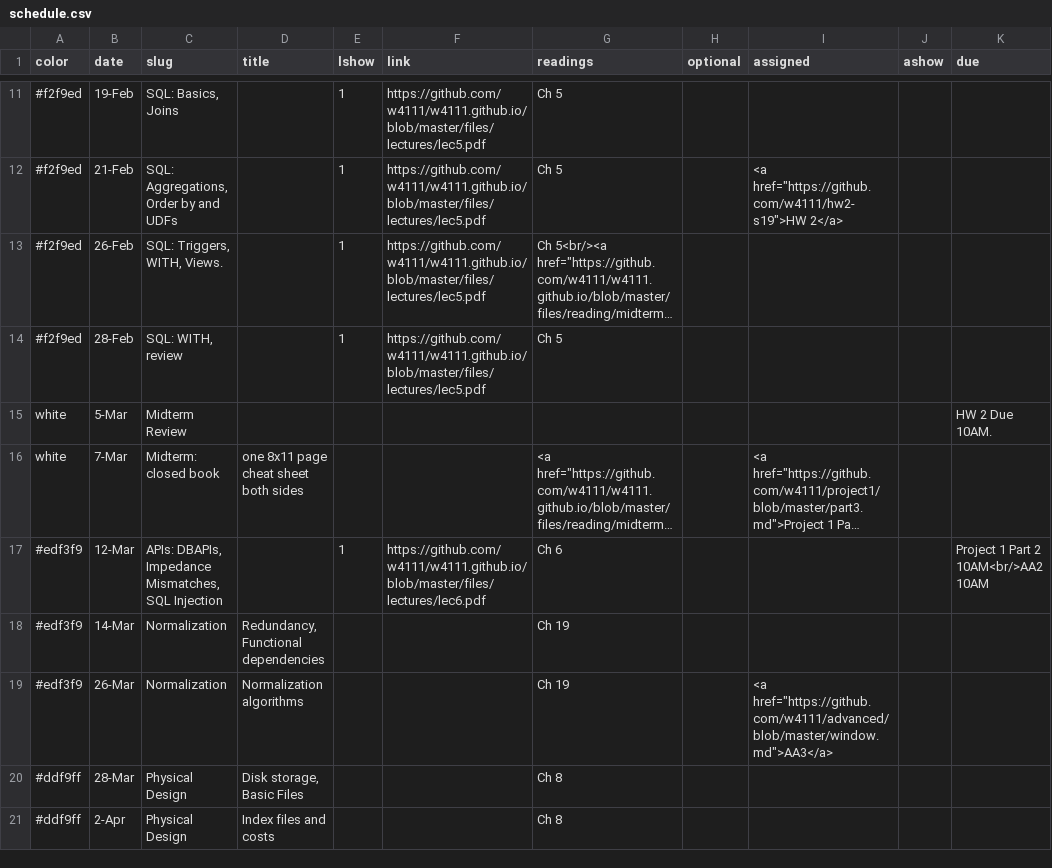
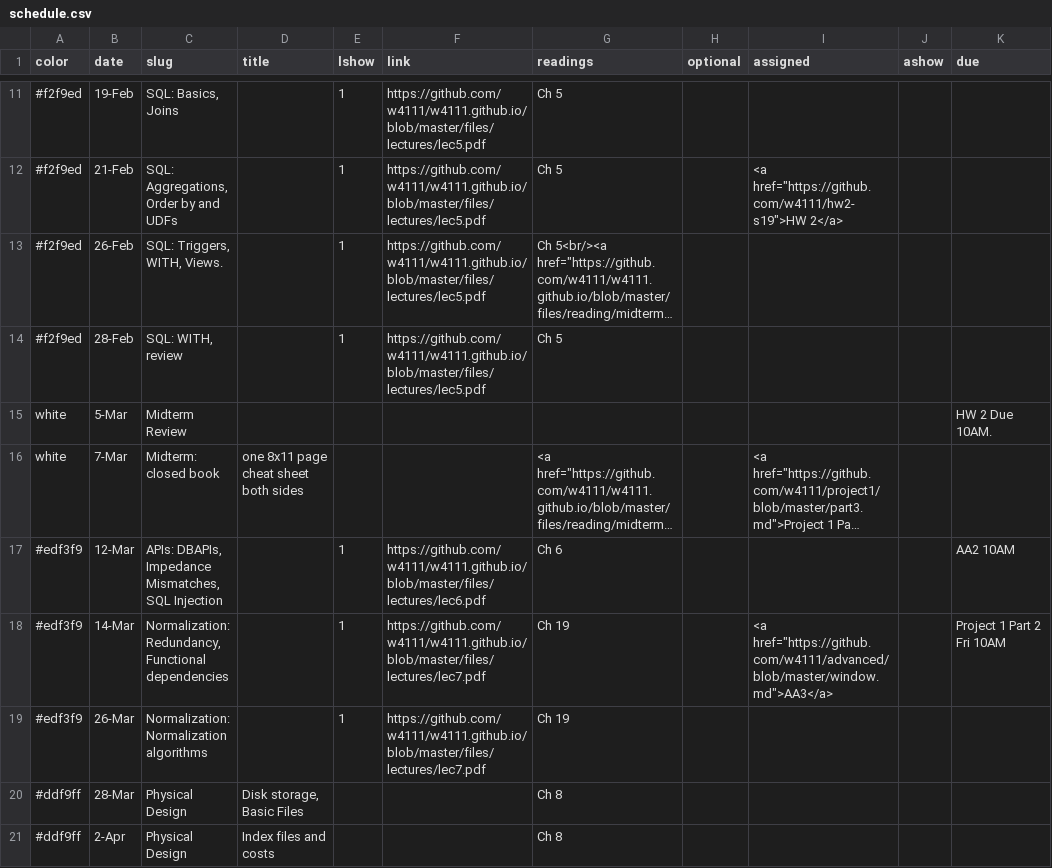
Before and after one commit to KnightMollo/w4111.github.io, a CSV file: _data/schedule.csv, drawn as a sheet; only a part is shown, gaps mark what is left out; long unchanged cells end in …; the diff names each change by its address in the sheet, - before the commit and + after, or states it on an @@ line.

```diff
--- a/_data/schedule.csv
+++ b/_data/schedule.csv
-K17 (due): Project 1 Part 2 10AM<br/>AA2 10AM
+K17 (due): AA2 10AM
-C18 (slug): Normalization
+C18 (slug): Normalization: Redundancy, Functional dependencies
-D18 (title): Redundancy, Functional dependencies
+D18 (title): (empty)
-E18:E19 (lshow): (empty)
+E18:E19 (lshow): 1
-F18:F19 (link): (empty)
+F18:F19 (link): https://github.com/w4111/w4111.github.io/blob/master/files/lectures/lec7.pdf
-I18 (assigned): (empty)
+I18 (assigned): <a href="https://github.com/w4111/advanced/blob/master/window.md">AA3</a>
-K18 (due): (empty)
+K18 (due): Project 1 Part 2 Fri 10AM
-C19 (slug): Normalization
+C19 (slug): Normalization: Normalization algorithms
-D19 (title): Normalization algorithms
+D19 (title): (empty)
-I19 (assigned): <a href="https://github.com/w4111/advanced/blob/master/window.md">AA3</a>
+I19 (assigned): (empty)
```
Also changed, not shown: 1 other file.
